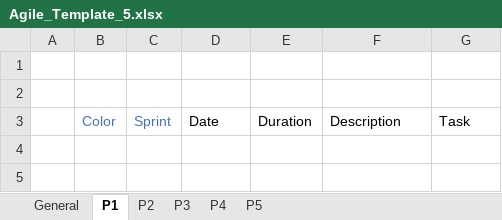
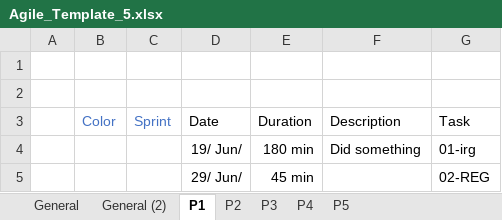
Before and after one commit to Klingone42/TTT-TimeTrackingTable, an Excel workbook: Agile_Template_5.xlsx, sheet P1, drawn as a sheet; values as stored, in another font and other column widths than the file's, no borders; conditional formats and table styles not drawn; the diff names each change by its address in the sheet, - before the commit and + after, or states it on an @@ line.

```diff
--- a/Agile_Template_5.xlsx (sheet P1)
+++ b/Agile_Template_5.xlsx (sheet P1)
+sheet tab: General (2)
+row 4:  |  |  | 19/ Jun/ | 180 min | Did something | 01-irg
+row 5:  |  |  | 29/ Jun/ | 45 min |  | 02-REG
```
Also changed, not shown: sheet General, sheet P5, sheet P4, sheet P2, sheet P3, formulas that keep their value, hidden cells, charts or pictures, 1 other file.
